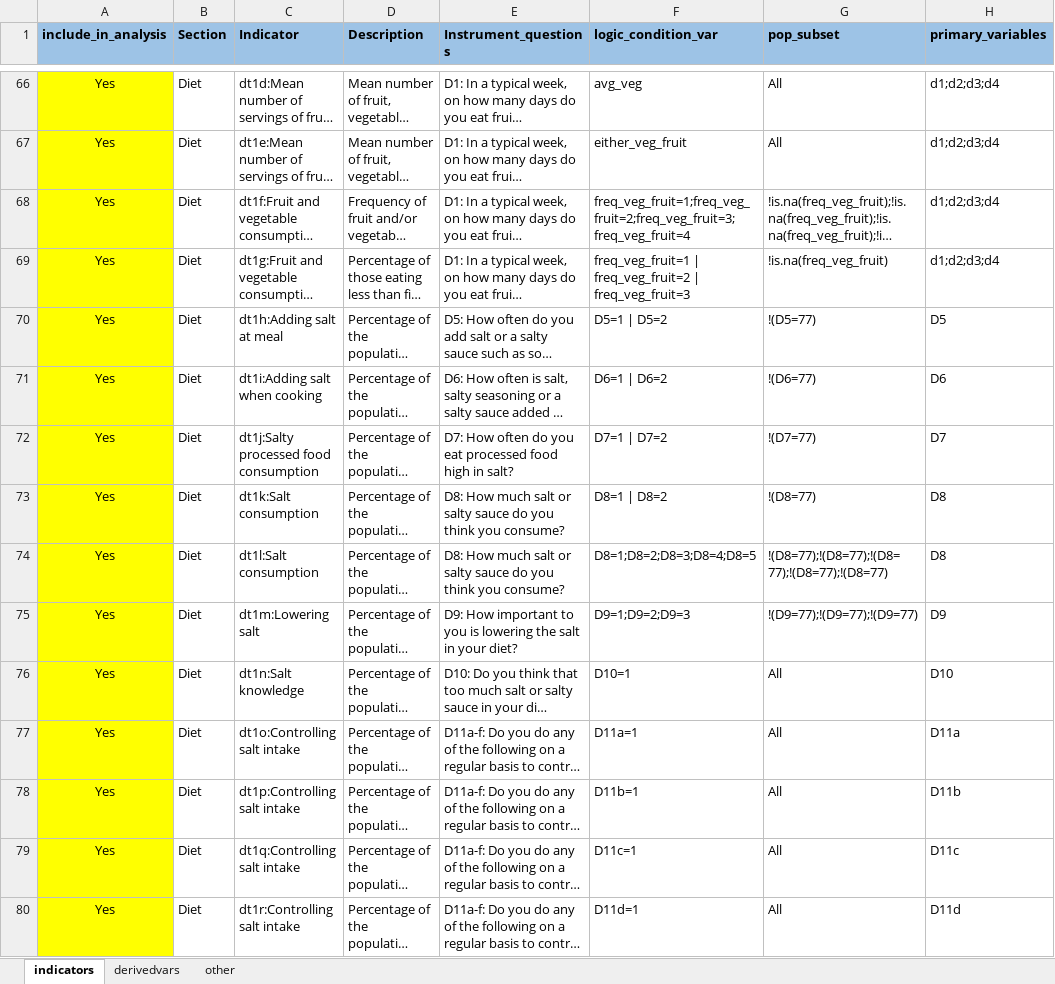
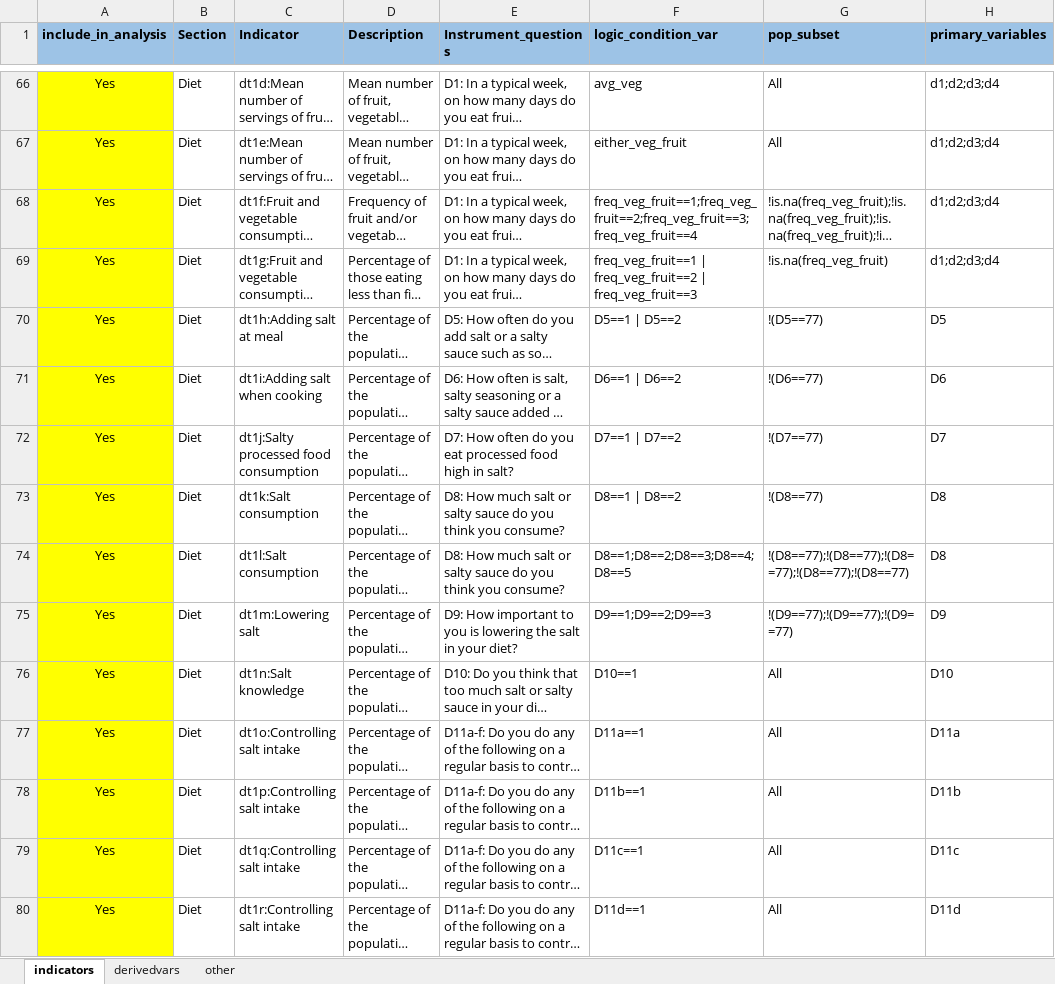
Before and after one commit to WHO-NCDSurveillance/STEPS, an Excel workbook: STEPS_data_analysis/data_input/ISO_input_matrix.xlsx, sheet indicators, drawn as a sheet; only a part is shown, gaps mark what is left out; long unchanged cells end in …; values as stored, in another font and other column widths than the file's, no borders; the diff covers the shown part only; the diff names each change by its address in the sheet, - before the commit and + after, or states it on an @@ line.

Commit message:
input_matrix edits
Edited logical expressions for numerators and denominators

```diff
--- a/STEPS_data_analysis/data_input/ISO_input_matrix.xlsx (sheet indicators)
+++ b/STEPS_data_analysis/data_input/ISO_input_matrix.xlsx (sheet indicators)
-F68 (logic_condition_var): freq_veg_fruit=1;freq_veg_fruit=2;freq_veg_fruit=3;freq_veg_fruit=4
+F68 (logic_condition_var): freq_veg_fruit==1;freq_veg_fruit==2;freq_veg_fruit==3;freq_veg_fruit==4
-F69 (logic_condition_var): freq_veg_fruit=1 | freq_veg_fruit=2 | freq_veg_fruit=3
+F69 (logic_condition_var): freq_veg_fruit==1 | freq_veg_fruit==2 | freq_veg_fruit==3
-F70 (logic_condition_var): D5=1 | D5=2
+F70 (logic_condition_var): D5==1 | D5==2
-G70 (pop_subset): !(D5=77)
+G70 (pop_subset): !(D5==77)
-F71 (logic_condition_var): D6=1 | D6=2
+F71 (logic_condition_var): D6==1 | D6==2
-G71 (pop_subset): !(D6=77)
+G71 (pop_subset): !(D6==77)
-F72 (logic_condition_var): D7=1 | D7=2
+F72 (logic_condition_var): D7==1 | D7==2
-G72 (pop_subset): !(D7=77)
+G72 (pop_subset): !(D7==77)
-F73 (logic_condition_var): D8=1 | D8=2
+F73 (logic_condition_var): D8==1 | D8==2
-G73 (pop_subset): !(D8=77)
+G73 (pop_subset): !(D8==77)
-F74 (logic_condition_var): D8=1;D8=2;D8=3;D8=4;D8=5
+F74 (logic_condition_var): D8==1;D8==2;D8==3;D8==4;D8==5
-G74 (pop_subset): !(D8=77);!(D8=77);!(D8=77);!(D8=77);!(D8=77)
+G74 (pop_subset): !(D8==77);!(D8==77);!(D8==77);!(D8==77);!(D8==77)
-F75 (logic_condition_var): D9=1;D9=2;D9=3
+F75 (logic_condition_var): D9==1;D9==2;D9==3
-G75 (pop_subset): !(D9=77);!(D9=77);!(D9=77)
+G75 (pop_subset): !(D9==77);!(D9==77);!(D9==77)
-F76 (logic_condition_var): D10=1
+F76 (logic_condition_var): D10==1
-F77 (logic_condition_var): D11a=1
+F77 (logic_condition_var): D11a==1
-F78 (logic_condition_var): D11b=1
+F78 (logic_condition_var): D11b==1
-F79 (logic_condition_var): D11c=1
+F79 (logic_condition_var): D11c==1
-F80 (logic_condition_var): D11d=1
+F80 (logic_condition_var): D11d==1
```
Also changed, not shown: 274 edited cells elsewhere in this sheet, 1 other file.
